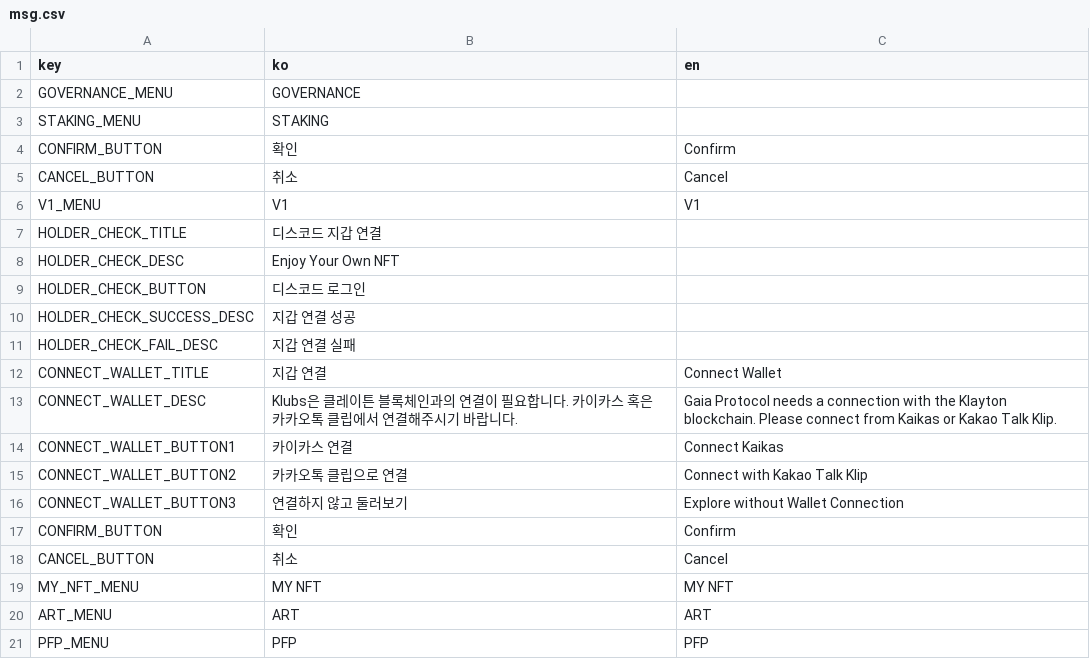
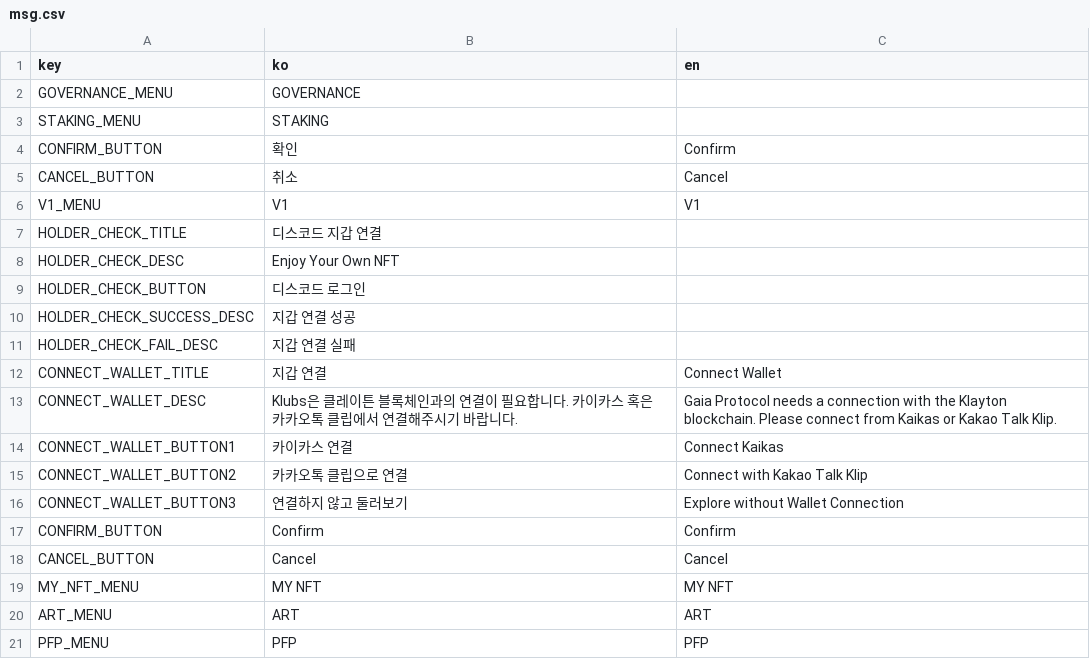
Before and after one commit to KlubsNFT/klubs-app-v2, a CSV file: docs/msg.csv, drawn as a sheet.

```diff
--- a/docs/msg.csv
+++ b/docs/msg.csv
@@ -16,4 +16,4 @@ CONNECT_WALLET_BUTTON2,카카오톡 클립으로 연결,Connect with Kakao Talk
 CONNECT_WALLET_BUTTON3,연결하지 않고 둘러보기,Explore without Wallet Connection
-CONFIRM_BUTTON,확인,Confirm
-CANCEL_BUTTON,취소,Cancel
+CONFIRM_BUTTON,Confirm,Confirm
+CANCEL_BUTTON,Cancel,Cancel
 MY_NFT_MENU,MY NFT,MY NFT
```
Also changed, not shown: 11 other files.
